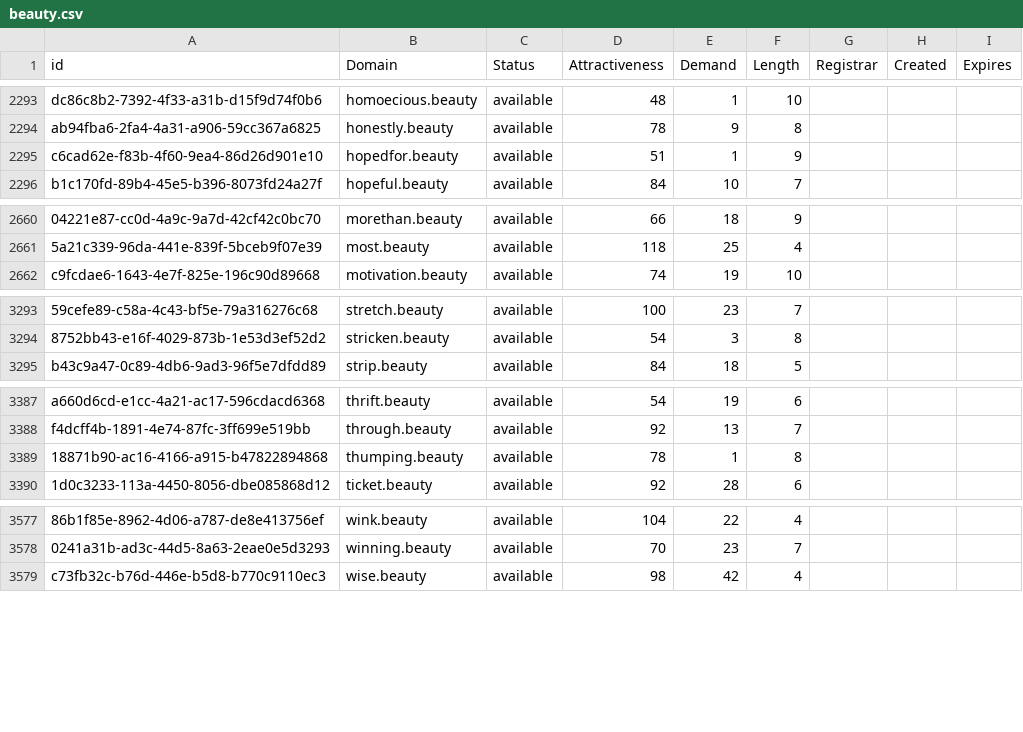
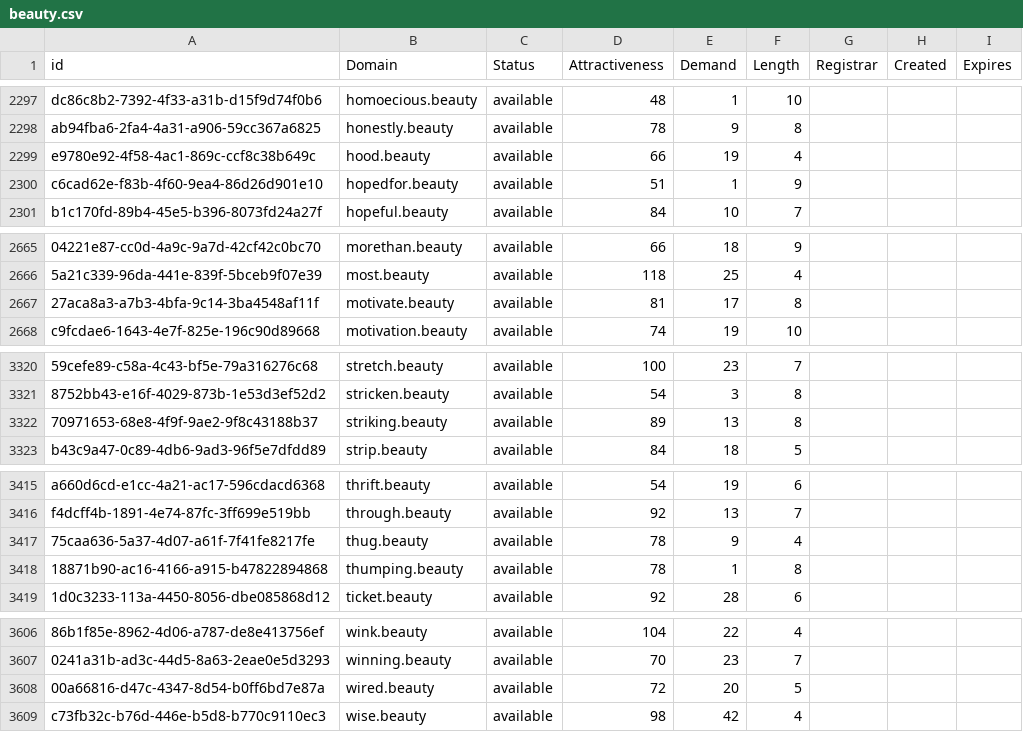
Before and after one commit to UniqueDomains/beauty-oneword-domains, a CSV file: beauty.csv, drawn as a sheet; only a part is shown, gaps mark what is left out; the diff covers the shown part only; the diff names each change by its address in the sheet, - before the commit and + after, or states it on an @@ line.

```diff
--- a/beauty.csv
+++ b/beauty.csv
+row 2299: e9780e92-4f58-4ac1-869c-ccf8c38b649c | hood.beauty | available | 66 | 19 | 4
+row 2667: 27aca8a3-a7b3-4bfa-9c14-3ba4548af11f | motivate.beauty | available | 81 | 17 | 8
+row 3322: 70971653-68e8-4f9f-9ae2-9f8c43188b37 | striking.beauty | available | 89 | 13 | 8
+row 3417: 75caa636-5a37-4d07-a61f-7f41fe8217fe | thug.beauty | available | 78 | 9 | 4
+row 3608: 00a66816-d47c-4347-8d54-b0ff6bd7e87a | wired.beauty | available | 72 | 20 | 5
```
Also changed, not shown: 26 added rows and 1 edited cell elsewhere in this file, 2 other files.
